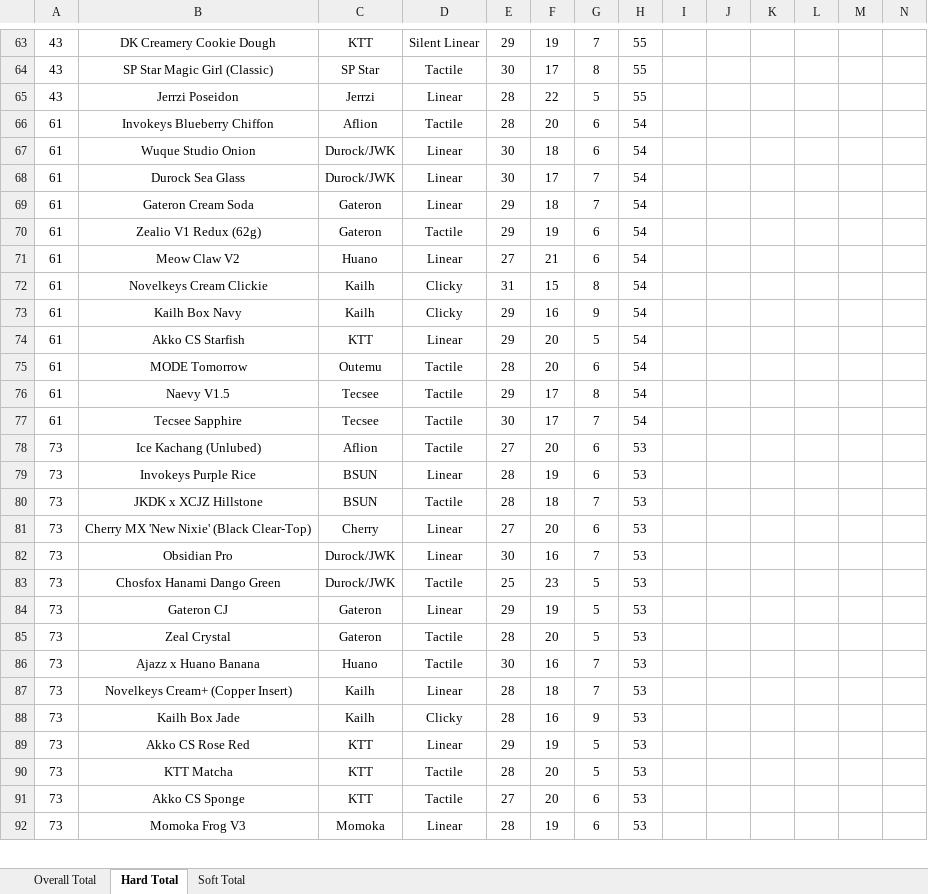
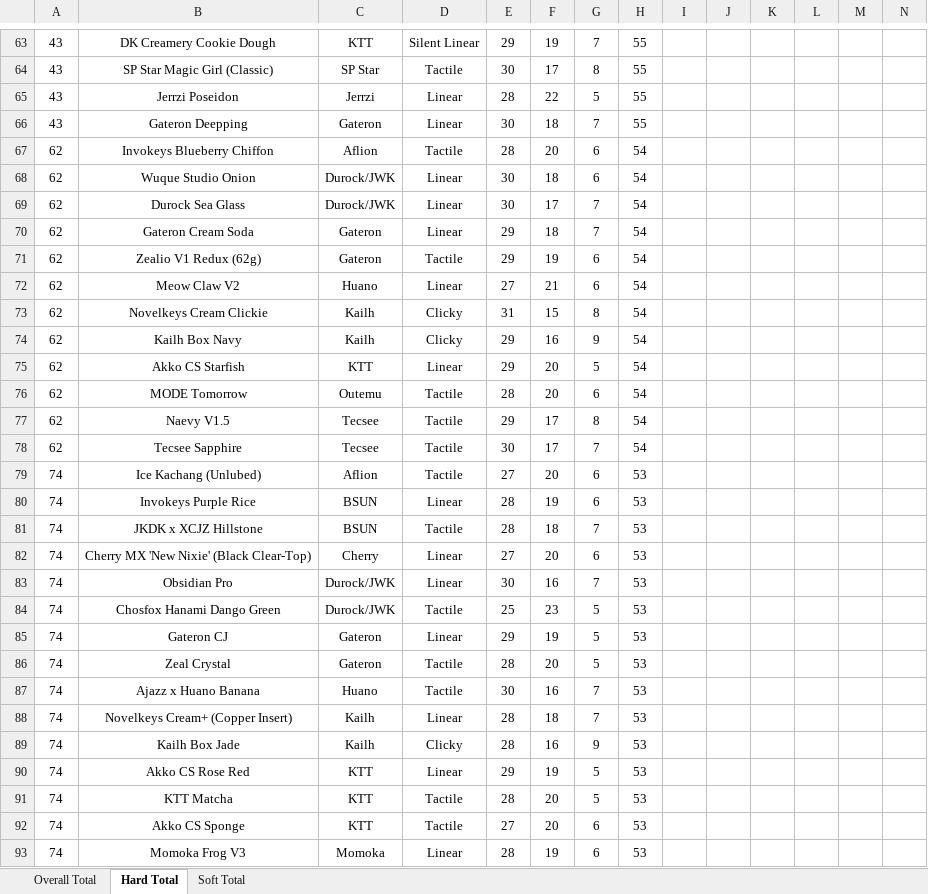
Before and after one commit to ThereminGoat/switch-scores, an Excel workbook: 1-Composite Score Sheet.xlsx, sheet Hard Total, drawn as a sheet; only a part is shown, gaps mark what is left out; values as stored, in another font and other column widths than the file's, no borders; charts and pictures not drawn; addresses are those after the commit; rows hold the shown columns only; the diff covers the shown part only; the diff names each change by its address in the sheet, - before the commit and + after, or states it on an @@ line.

```diff
--- a/1-Composite Score Sheet.xlsx (sheet Hard Total)
+++ b/1-Composite Score Sheet.xlsx (sheet Hard Total)
+row 66: 43 | Gateron Deepping | Gateron | Linear | 30 | 18 | 7 | 55
-A67:A78: 61
+A67:A78: 62
-A79:A93: 73
+A79:A93: 74
```
Also changed, not shown: 1 added row and 348 edited cells elsewhere in this sheet, sheet Overall Total, sheet Soft Total, formulas that keep their value, 4 other files.
